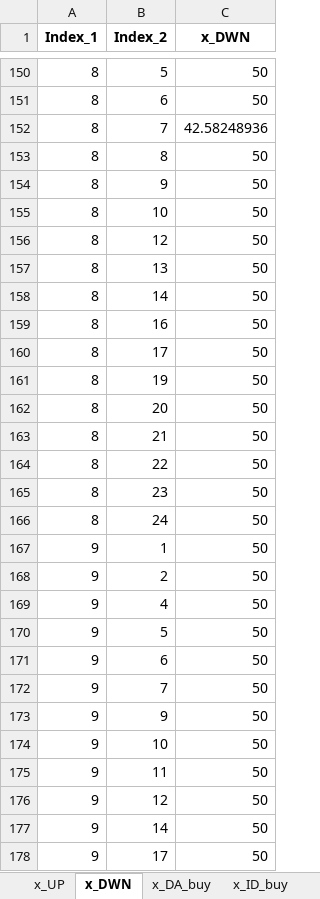
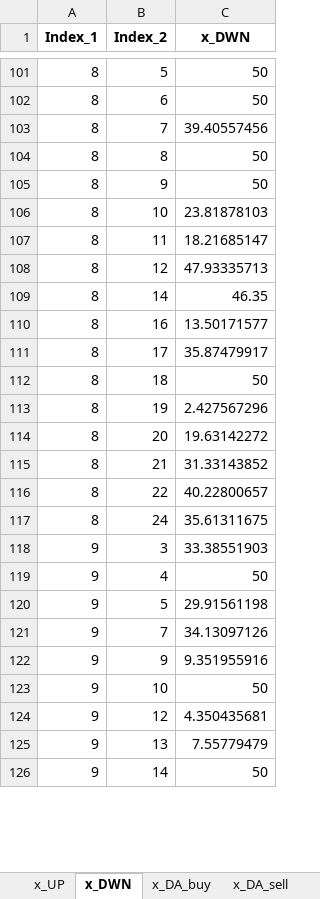
Before and after one commit to Lasseas/Master_repo, an Excel workbook: Variable_Results.xlsx, sheet x_DWN, drawn as a sheet; only a part is shown, gaps mark what is left out; values as stored, in another font and other column widths than the file's, no borders; removed rows and columns are numbered as before the commit, all else as after; the diff covers the shown part only; the diff names each change by its address in the sheet, - before the commit and + after, or states it on an @@ line.

```diff
--- a/Variable_Results.xlsx (sheet x_DWN)
+++ b/Variable_Results.xlsx (sheet x_DWN)
+sheet tab: x_DA_sell
-C103 (x_DWN): 42.58248936
+C103 (x_DWN): 39.40557456
-C106 (x_DWN): 50
+C106 (x_DWN): 23.81878103
+row 107: 8 | 11 | 18.21685147
-C108 (x_DWN): 50
+C108 (x_DWN): 47.93335713
-row 157: 8 | 13 | 50
-C109 (x_DWN): 50
+C109 (x_DWN): 46.35
-C110 (x_DWN): 50
+C110 (x_DWN): 13.50171577
-C111 (x_DWN): 50
+C111 (x_DWN): 35.87479917
-B112 (Index_2): 19
+B112 (Index_2): 18
+row 113: 8 | 19 | 2.427567296
-C114 (x_DWN): 50
+C114 (x_DWN): 19.63142272
-C115 (x_DWN): 50
+C115 (x_DWN): 31.33143852
-C116 (x_DWN): 50
+C116 (x_DWN): 40.22800657
-row 165: 8 | 23 | 50
-C117 (x_DWN): 50
+C117 (x_DWN): 35.61311675
-B118 (Index_2): 1
+B118 (Index_2): 3
-C118 (x_DWN): 50
+C118 (x_DWN): 33.38551903
-row 168: 9 | 2 | 50
-C120 (x_DWN): 50
+C120 (x_DWN): 29.91561198
-row 171: 9 | 6 | 50
-C121 (x_DWN): 50
+C121 (x_DWN): 34.13097126
-C122 (x_DWN): 50
+C122 (x_DWN): 9.351955916
-row 175: 9 | 11 | 50
-C124 (x_DWN): 50
+C124 (x_DWN): 4.350435681
+row 125: 9 | 13 | 7.55779479
-row 178: 9 | 17 | 50
```
Also changed, not shown: 10 added rows, 396 removed rows and 81 edited cells elsewhere in this sheet, sheet y_out, sheet y_activity, sheet y_in, sheet d_flex, sheet q_SoC, sheet q_discharge, 19 more sheets, 31 other files.
